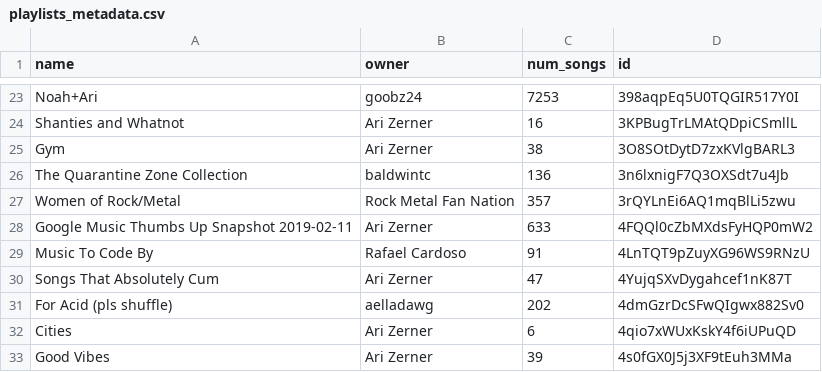
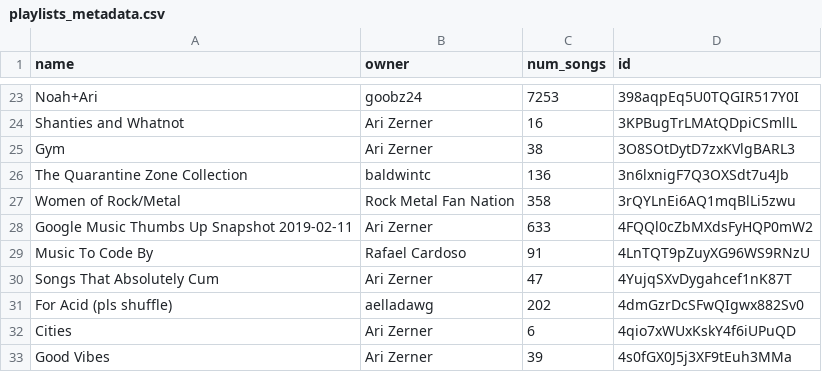
Before and after one commit to Ari-Zerner/spotify-archive, a CSV file: playlists_metadata.csv, drawn as a sheet; only a part is shown, gaps mark what is left out.

```diff
--- a/playlists_metadata.csv
+++ b/playlists_metadata.csv
@@ -26,3 +26,3 @@ Gym,Ari Zerner,38,3O8SOtDytD7zxKVlgBARL3
 The Quarantine Zone Collection,baldwintc,136,3n6lxnigF7Q3OXSdt7u4Jb
-Women of Rock/Metal,Rock Metal Fan Nation,357,3rQYLnEi6AQ1mqBlLi5zwu
+Women of Rock/Metal,Rock Metal Fan Nation,358,3rQYLnEi6AQ1mqBlLi5zwu
 Google Music Thumbs Up Snapshot 2019-02-11,Ari Zerner,633,4FQQl0cZbMXdsFyHQP0mW2
```
Also changed, not shown: playlists/Everyday Shuffle.csv, playlists/Noah+Ari.csv, 1 other file.
